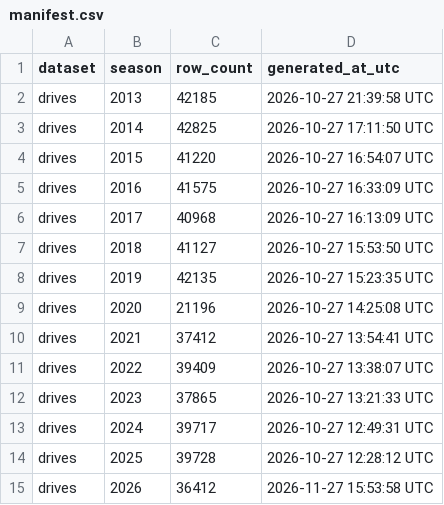
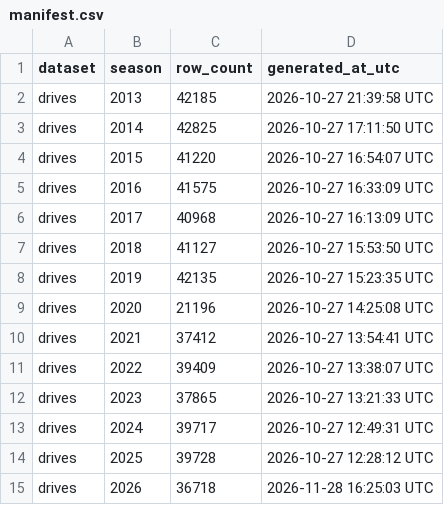
Before and after one commit to sportsdataverse/ncaa-mfb-football-data, a CSV file: mfb/drives/manifest.csv, drawn as a sheet.

```diff
--- a/mfb/drives/manifest.csv
+++ b/mfb/drives/manifest.csv
@@ -14,2 +14,2 @@ drives,2024,39717,2026-10-27 12:49:31 UTC
 drives,2025,39728,2026-10-27 12:28:12 UTC
-drives,2026,36412,2026-11-27 15:53:58 UTC
+drives,2026,36718,2026-11-28 16:25:03 UTC
```
Also changed, not shown: mfb/linescore/manifest.csv, mfb/officials/manifest.csv, 19 other files.
